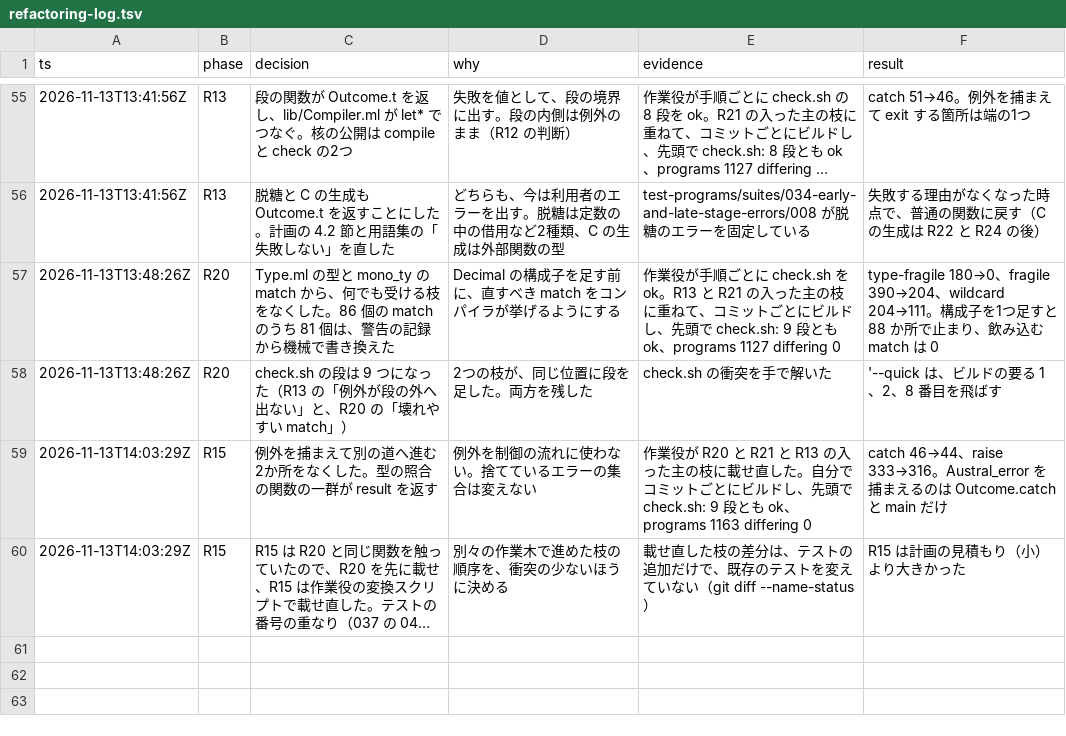
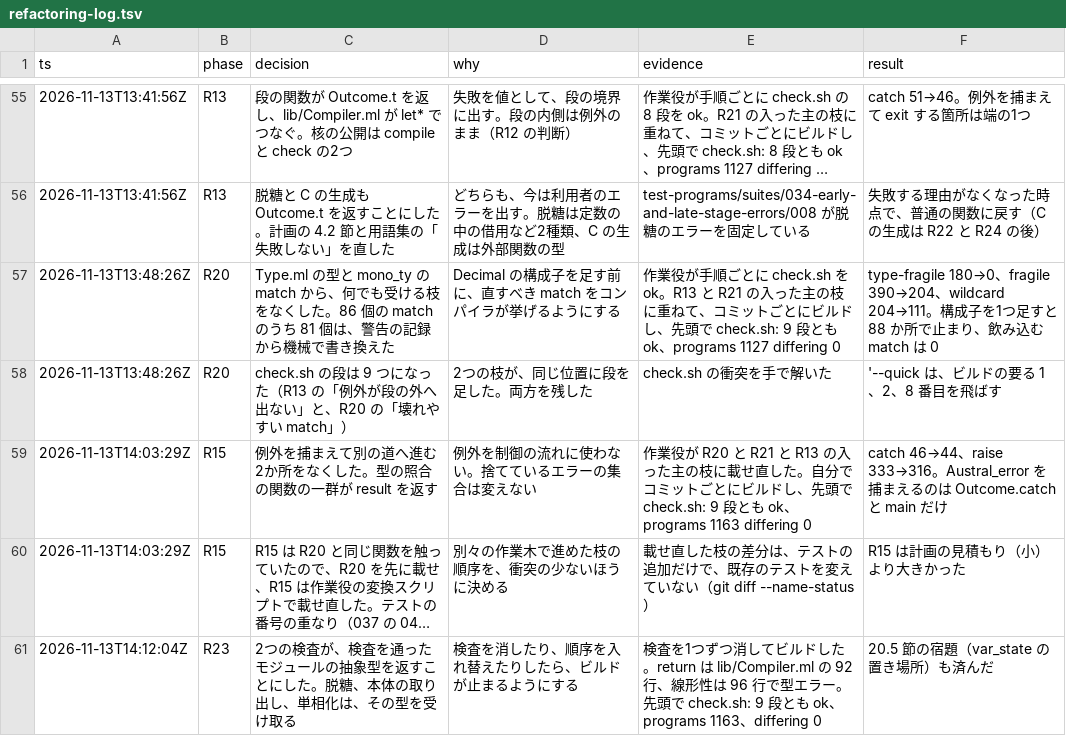
Before and after one commit to seiei-sogen/zustral, a TSV file: docs/refactoring-log.tsv, drawn as a sheet; only a part is shown, gaps mark what is left out; long unchanged cells end in …; the diff names each change by its address in the sheet, - before the commit and + after, or states it on an @@ line.

```diff
--- a/docs/refactoring-log.tsv
+++ b/docs/refactoring-log.tsv
+row 61: 2026-11-13T14:12:04Z | R23 | 2つの検査が、検査を通ったモジュールの抽象型を返すことにした。脱糖、本体の取り出し、単相化は、その型を受け取る | 検査を消したり、順序を入れ替えたりしたら、ビルドが止まるようにする | 検査を1つずつ消してビルドした。return は lib/Compiler.ml の 92 行、線形性は 96 行で型エラー。先頭で check.sh: 9 段とも ok、programs 1163、differing 0 | 20.5 節の宿題（var_state の置き場所）も済んだ
```
Also changed, not shown: tools/refactoring/expected/fragile.tsv, tools/refactoring/expected/metrics.tsv, 3 other files.
